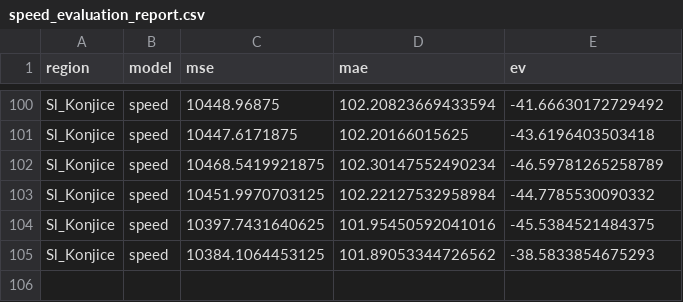
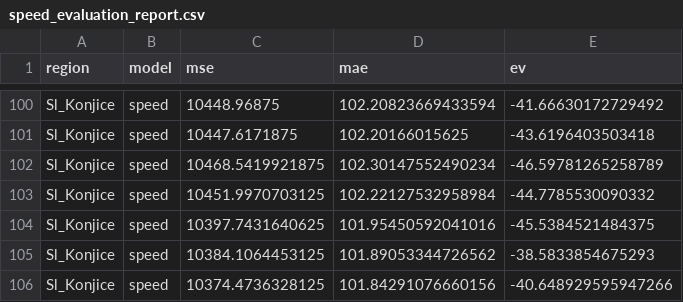
Before and after one commit to ChiefPatrik/trafficPredictions, a CSV file: reports/Sl_Konjice/speed_evaluation_report.csv, drawn as a sheet; only a part is shown, gaps mark what is left out.

```diff
--- a/reports/Sl_Konjice/speed_evaluation_report.csv
+++ b/reports/Sl_Konjice/speed_evaluation_report.csv
@@ -105 +105,2 @@ Sl_Konjice,speed,10397.7431640625,101.95450592041016,-45.5384521484375
 Sl_Konjice,speed,10384.1064453125,101.89053344726562,-38.5833854675293
+Sl_Konjice,speed,10374.4736328125,101.84291076660156,-40.648929595947266
```
Also changed, not shown: reports/Kozina/cars_evaluation_report.csv, reports/Kozina/speed_evaluation_report.csv, 14 other files.
